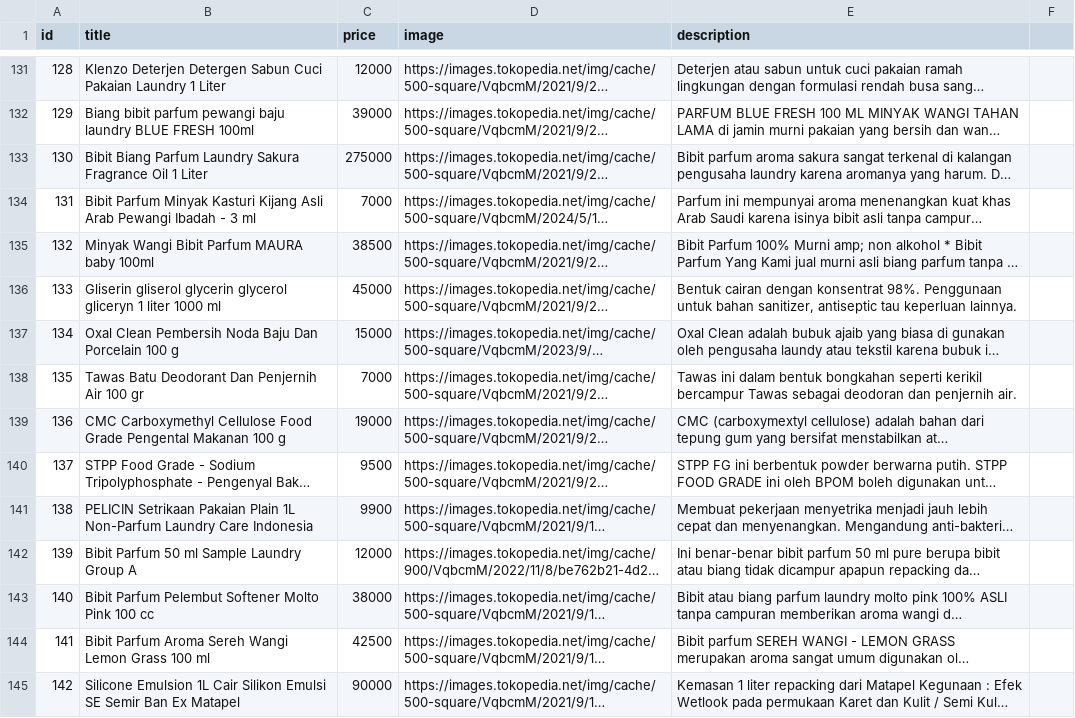
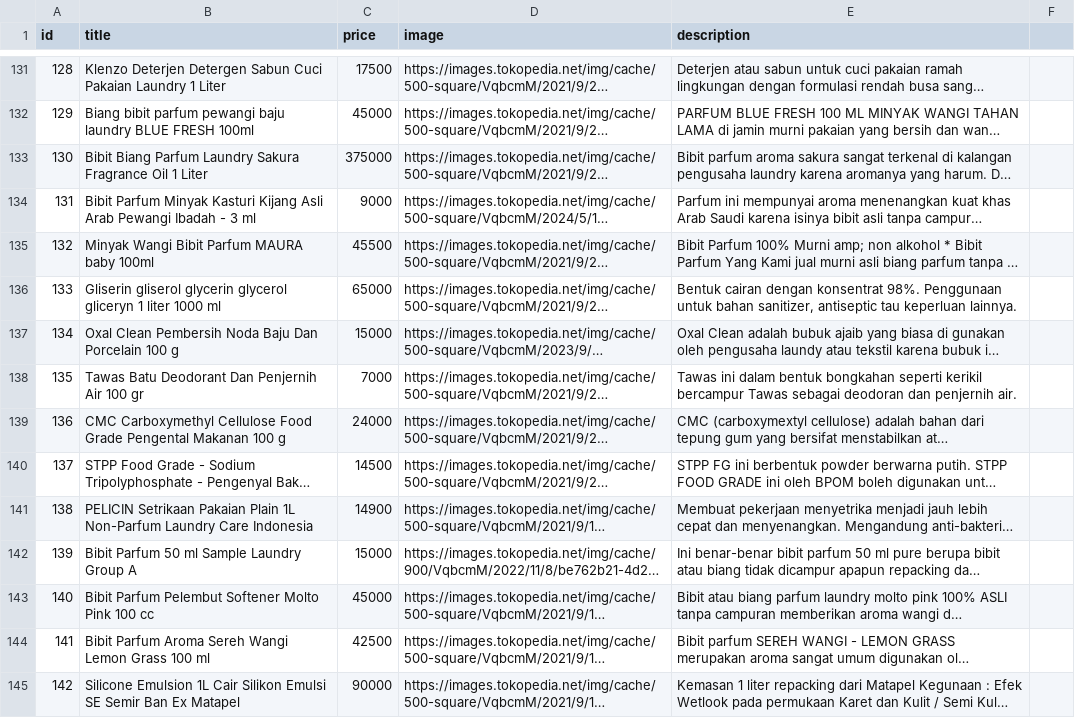
Before and after one commit to bandardeterjen/bandardeterjen.github.io, a CSV file: product/belanja/daftarproduk.csv, drawn as a sheet; only a part is shown, gaps mark what is left out; long unchanged cells end in …; the diff covers the shown part only; the diff names each change by its address in the sheet, - before the commit and + after, or states it on an @@ line.

```diff
--- a/product/belanja/daftarproduk.csv
+++ b/product/belanja/daftarproduk.csv
-C131 (price): 12000
+C131 (price): 17500
-C132 (price): 39000
+C132 (price): 45000
-C133 (price): 275000
+C133 (price): 375000
-C134 (price): 7000
+C134 (price): 9000
-C135 (price): 38500
+C135 (price): 45500
-C136 (price): 45000
+C136 (price): 65000
-C139 (price): 19000
+C139 (price): 24000
-C140 (price): 9500
+C140 (price): 14500
-C141 (price): 9900
+C141 (price): 14900
-C142 (price): 12000
+C142 (price): 15000
-C143 (price): 38000
+C143 (price): 45000
```
Also changed, not shown: 52 edited cells elsewhere in this file.
